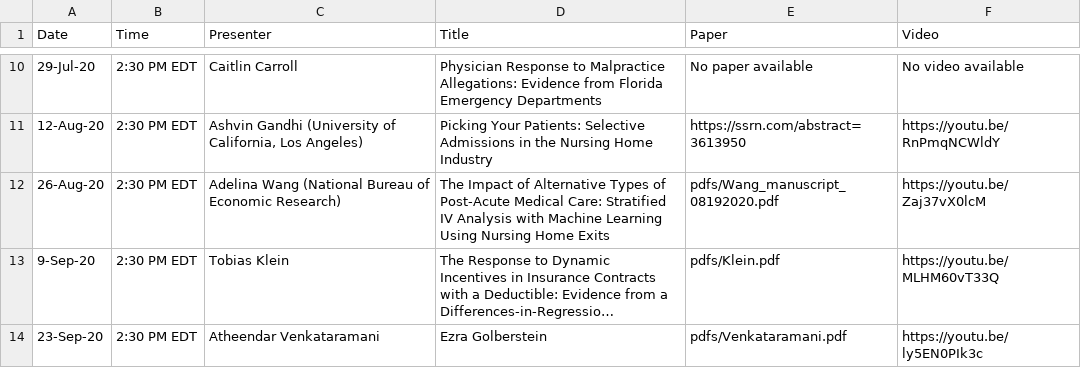
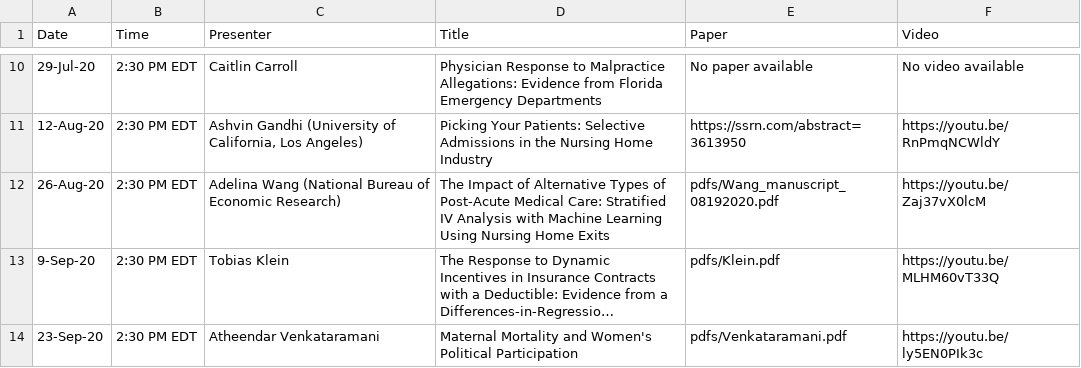
Before and after one commit to ernbilen/EHEC-website, a CSV file: _data/past_seminars.csv, drawn as a sheet; only a part is shown, gaps mark what is left out; long unchanged cells end in …; the diff names each change by its address in the sheet, - before the commit and + after, or states it on an @@ line.

Commit message:
Update past_seminars.csv

```diff
--- a/_data/past_seminars.csv
+++ b/_data/past_seminars.csv
-D14 (Title): Ezra Golberstein
+D14 (Title): Maternal Mortality and Women's Political Participation
```
